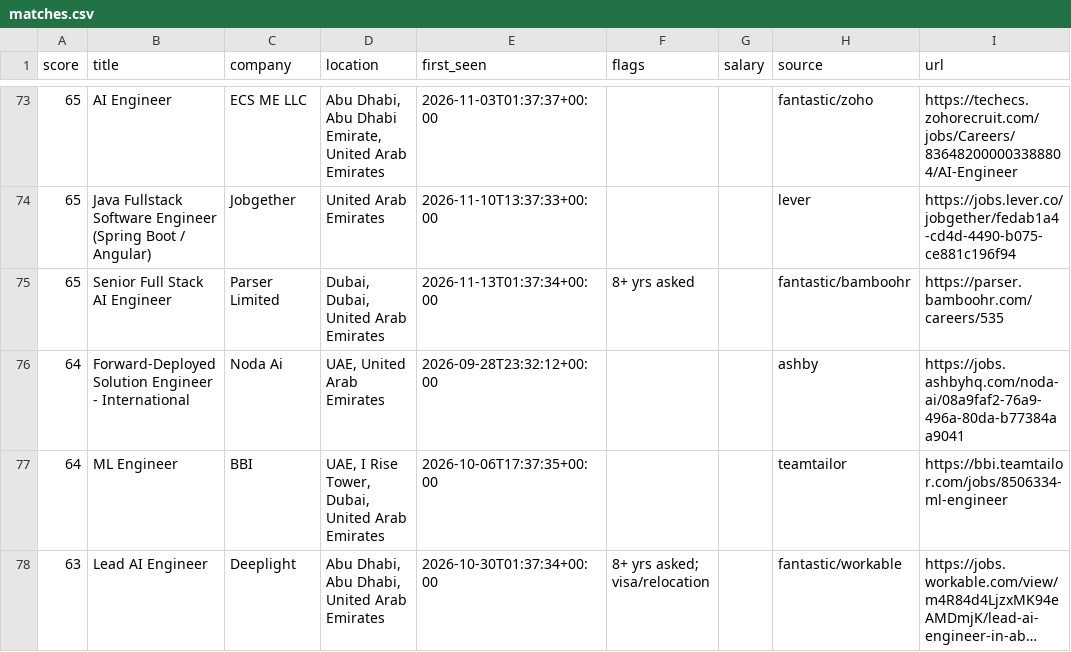
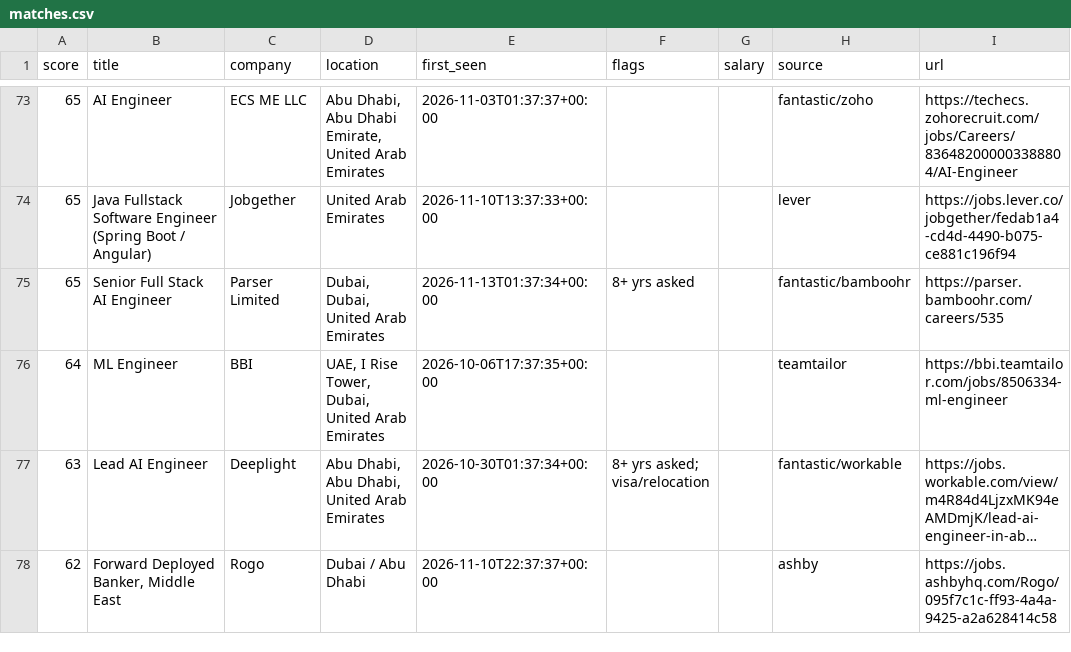
Before and after one commit to hafiz-hilalhumaid/uae-job-radar, a CSV file: data/matches.csv, drawn as a sheet; only a part is shown, gaps mark what is left out; the shorter side is filled out with more unchanged rows; long unchanged cells end in …; the diff names each change by its address in the sheet, - before the commit and + after, or states it on an @@ line.

```diff
--- a/data/matches.csv
+++ b/data/matches.csv
-row 76: 64 | Forward-Deployed Solution Engineer - International | Noda Ai | UAE, United Arab Emirates | 2026-09-28T23:32:12+00:00 |  |  | ashby | https://jobs.ashbyhq.com/noda-ai/08a9faf2-76a9-496a-80da-b77384aa9041
```
Also changed, not shown: 3 other files.
